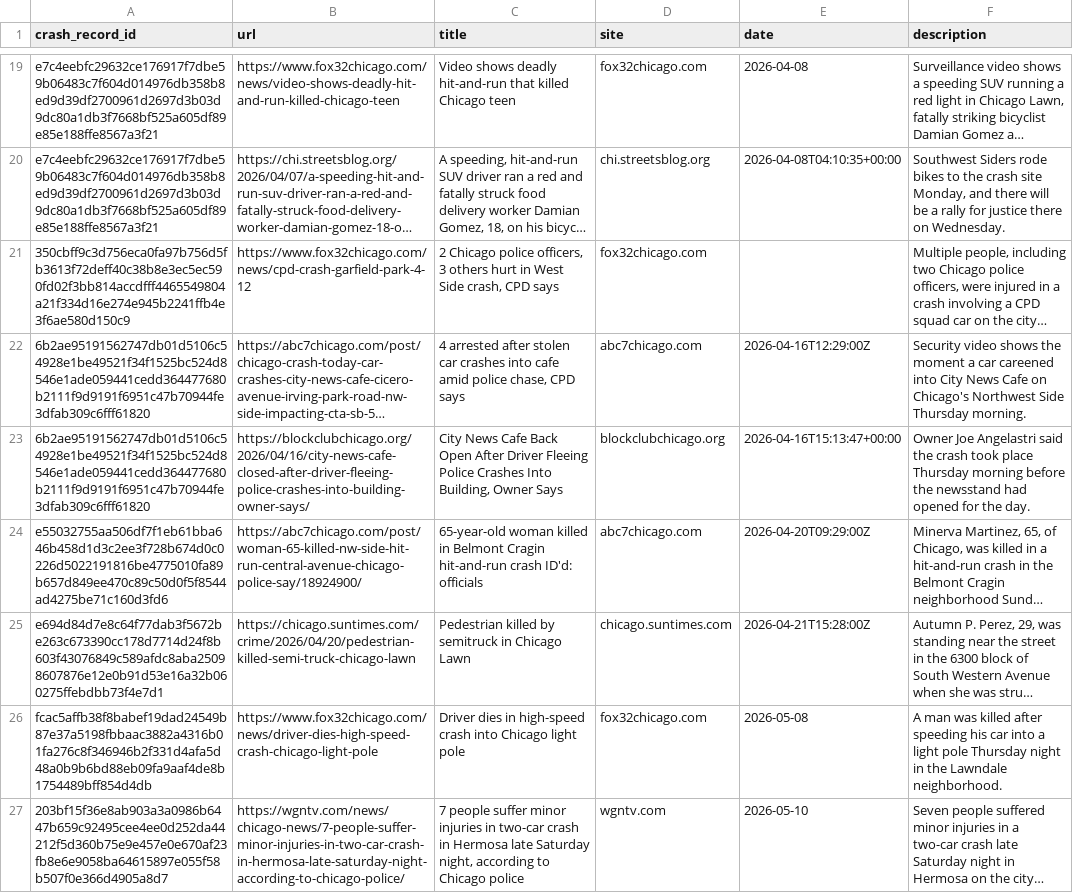
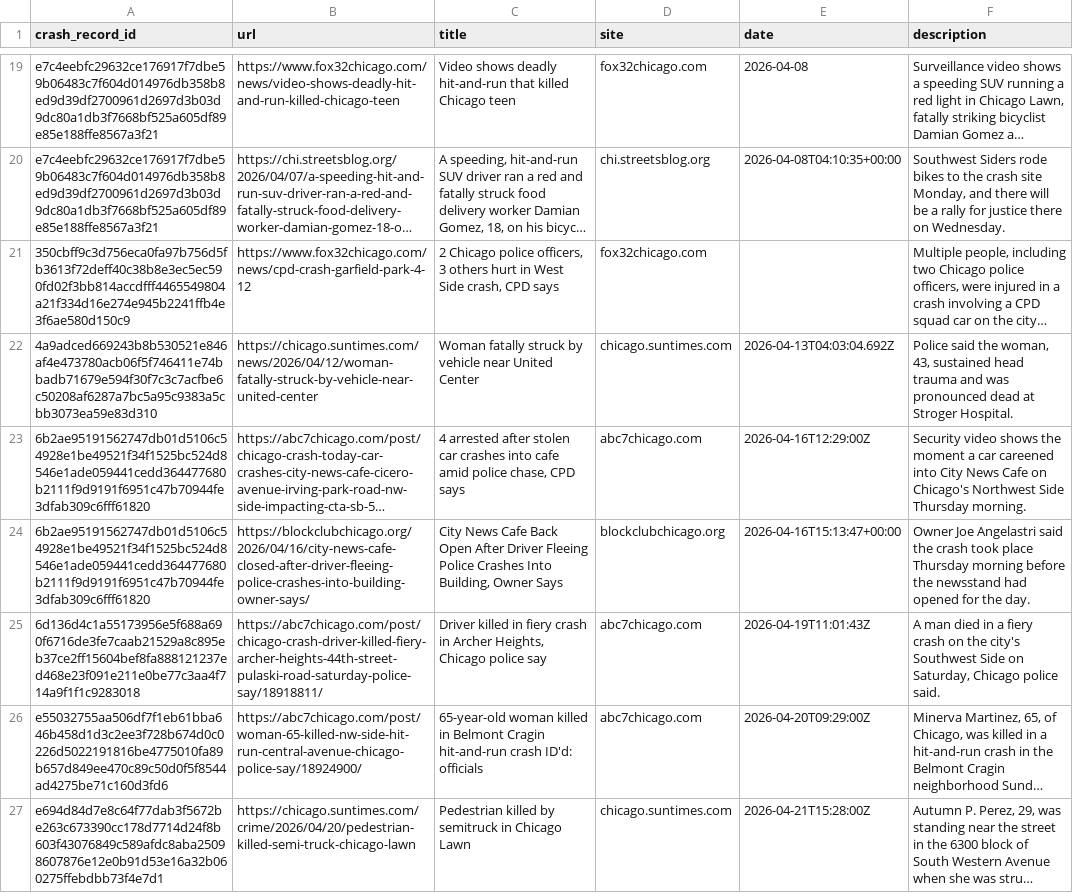
Before and after one commit to crashstop/crash-stories, a CSV file: stories.csv, drawn as a sheet; only a part is shown, gaps mark what is left out; the shorter side is filled out with more unchanged rows; long unchanged cells end in …; the diff covers the shown part only; the diff names each change by its address in the sheet, - before the commit and + after, or states it on an @@ line.

```diff
--- a/stories.csv
+++ b/stories.csv
+row 22: 4a9adced669243b8b530521e846af4e473780acb06f5f746411e74bbadb71679e594f30f7c3c7acfbe6c50208af6287a7bc5a95c9383a5cbb3073ea59e83d310 | https://chicago.suntimes.com/news/2026/04/12/woman-fatally-struck-by-vehicle-near-united-center | Woman fatally struck by vehicle near United Center | chicago.suntimes.com | 2026-04-13T04:03:04.692Z | Police said the woman, 43, sustained head trauma and was pronounced dead at Stroger Hospital.
+row 25: 6d136d4c1a55173956e5f688a690f6716de3fe7caab21529a8c895eb37ce2ff15604bef8fa888121237ed468e23f091e211e0be77c3aa4f714a9f1f1c9283018 | https://abc7chicago.com/post/chicago-crash-driver-killed-fiery-archer-heights-44th-street-pulaski-road-saturday-police-say/18918811/ | Driver killed in fiery crash in Archer Heights, Chicago police say | abc7chicago.com | 2026-04-19T11:01:43Z | A man died in a fiery crash on the city's Southwest Side on Saturday, Chicago police said.
```
Also changed, not shown: 7 added rows and 1 removed row elsewhere in this file, 4 other files.
